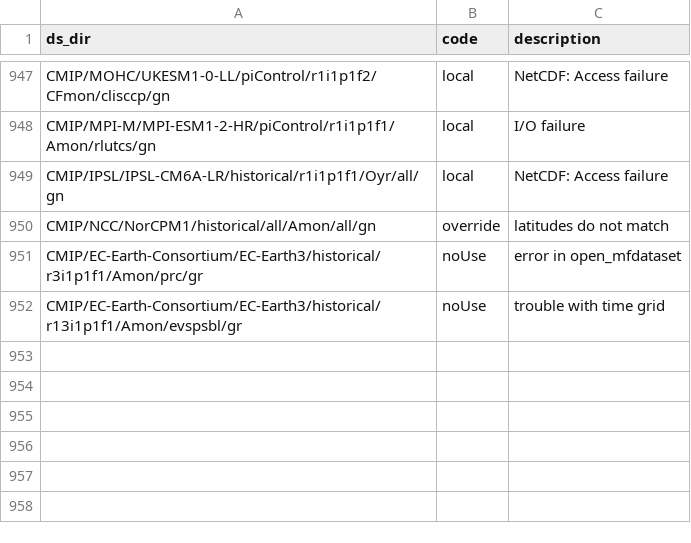
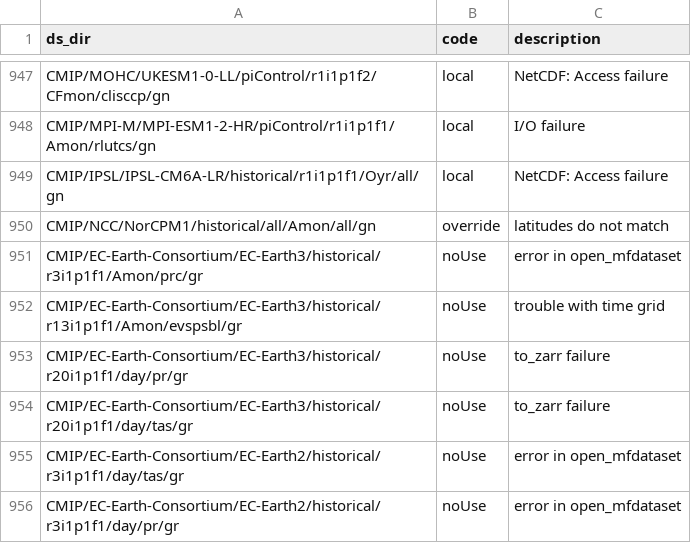
Before and after one commit to naomi-henderson/cmip6collect2, a CSV file: csv/error_codes.csv, drawn as a sheet; only a part is shown, gaps mark what is left out; the diff names each change by its address in the sheet, - before the commit and + after, or states it on an @@ line.

```diff
--- a/csv/error_codes.csv
+++ b/csv/error_codes.csv
+row 953: CMIP/EC-Earth-Consortium/EC-Earth3/historical/r20i1p1f1/day/pr/gr | noUse | to_zarr failure
+row 954: CMIP/EC-Earth-Consortium/EC-Earth3/historical/r20i1p1f1/day/tas/gr | noUse | to_zarr failure
+row 955: CMIP/EC-Earth-Consortium/EC-Earth2/historical/r3i1p1f1/day/tas/gr | noUse | error in open_mfdataset
+row 956: CMIP/EC-Earth-Consortium/EC-Earth2/historical/r3i1p1f1/day/pr/gr | noUse | error in open_mfdataset
```
Also changed, not shown: 5 other files.
